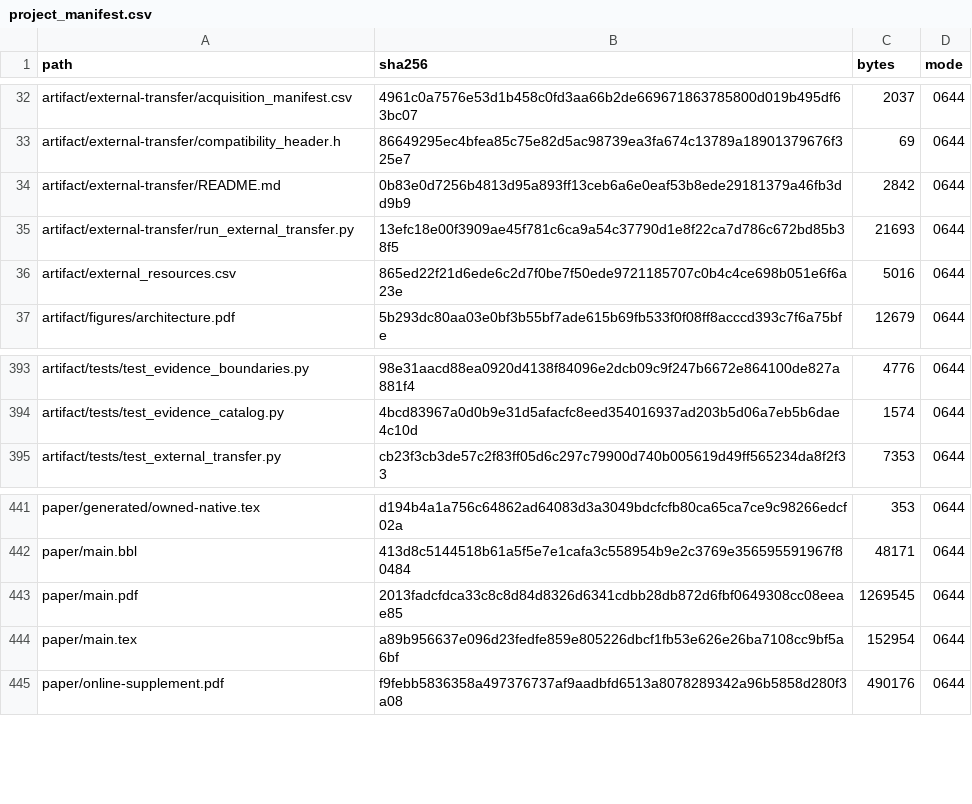
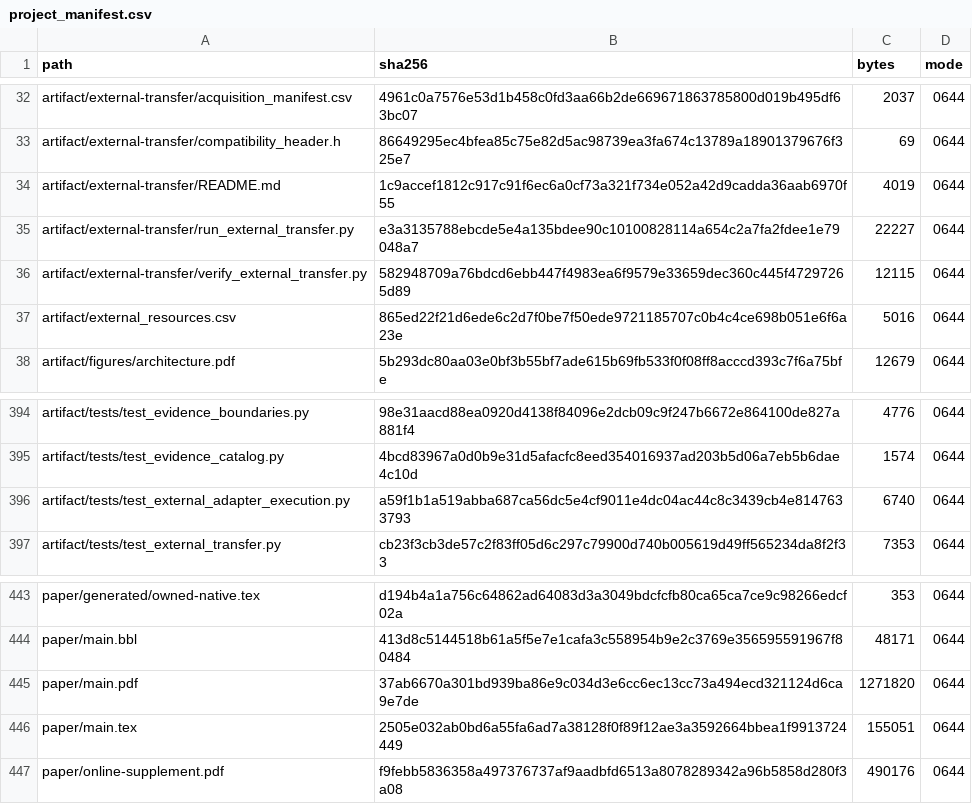
Before and after one commit to Haoyi-Zhang/ToolchainMark, a CSV file: audit/project_manifest.csv, drawn as a sheet; only a part is shown, gaps mark what is left out.

Commit message:
Validate observed outputs with fail-closed external adapters

```diff
--- a/audit/project_manifest.csv
+++ b/audit/project_manifest.csv
@@ -33,4 +33,5 @@ artifact/external-transfer/acquisition_manifest.csv,4961c0a7576e53d1b458c0fd3aa6
 artifact/external-transfer/compatibility_header.h,86649295ec4bfea85c75e82d5ac98739ea3fa674c13789a18901379676f325e7,69,0644
-artifact/external-transfer/README.md,0b83e0d7256b4813d95a893ff13ceb6a6e0eaf53b8ede29181379a46fb3dd9b9,2842,0644
-artifact/external-transfer/run_external_transfer.py,13efc18e00f3909ae45f781c6ca9a54c37790d1e8f22ca7d786c672bd85b38f5,21693,0644
+artifact/external-transfer/README.md,1c9accef1812c917c91f6ec6a0cf73a321f734e052a42d9cadda36aab6970f55,4019,0644
+artifact/external-transfer/run_external_transfer.py,e3a3135788ebcde5e4a135bdee90c10100828114a654c2a7fa2fdee1e79048a7,22227,0644
+artifact/external-transfer/verify_external_transfer.py,582948709a76bdcd6ebb447f4983ea6f9579e33659dec360c445f47297265d89,12115,0644
 artifact/external_resources.csv,865ed22f21d6ede6c2d7f0be7f50ede9721185707c0b4c4ce698b051e6f6a23e,5016,0644
@@ -394,2 +395,3 @@ artifact/tests/test_evidence_boundaries.py,98e31aacd88ea0920d4138f84096e2dcb09c9
 artifact/tests/test_evidence_catalog.py,4bcd83967a0d0b9e31d5afacfc8eed354016937ad203b5d06a7eb5b6dae4c10d,1574,0644
+artifact/tests/test_external_adapter_execution.py,a59f1b1a519abba687ca56dc5e4cf9011e4dc04ac44c8c3439cb4e8147633793,6740,0644
 artifact/tests/test_external_transfer.py,cb23f3cb3de57c2f83ff05d6c297c79900d740b005619d49ff565234da8f2f33,7353,0644
@@ -442,4 +444,4 @@ paper/generated/owned-native.tex,d194b4a1a756c64862ad64083d3a3049bdcfcfb80ca65ca
 paper/main.bbl,413d8c5144518b61a5f5e7e1cafa3c558954b9e2c3769e356595591967f80484,48171,0644
-paper/main.pdf,2013fadcfdca33c8c8d84d8326d6341cdbb28db872d6fbf0649308cc08eeae85,1269545,0644
-paper/main.tex,a89b956637e096d23fedfe859e805226dbcf1fb53e626e26ba7108cc9bf5a6bf,152954,0644
+paper/main.pdf,37ab6670a301bd939ba86e9c034d3e6cc6ec13cc73a494ecd321124d6ca9e7de,1271820,0644
+paper/main.tex,2505e032ab0bd6a55fa6ad7a38128f0f89f12ae3a3592664bbea1f9913724449,155051,0644
 paper/online-supplement.pdf,f9febb5836358a497376737af9aadbfd6513a8078289342a96b5858d280f3a08,490176,0644
```
Also changed, not shown: 4 other files.
